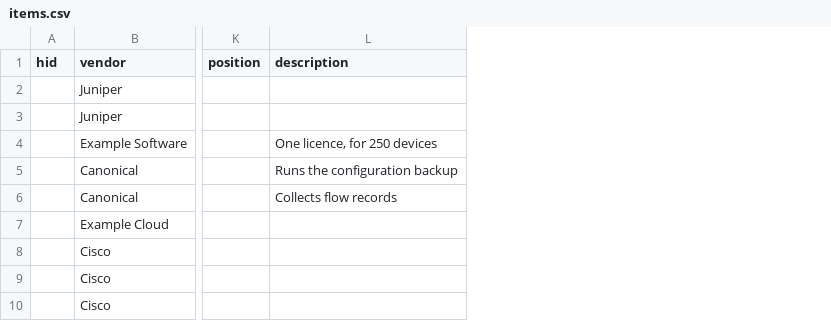
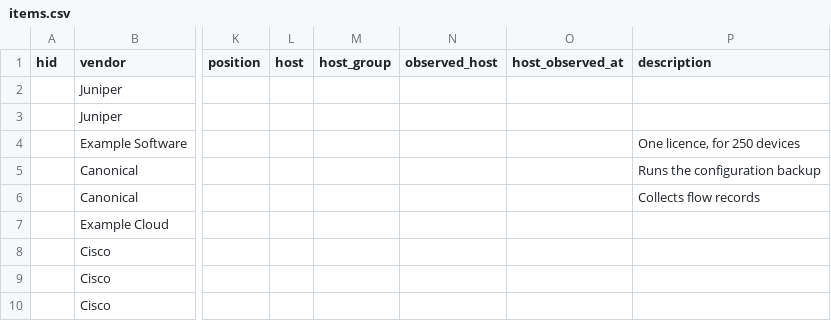
Before and after one commit to robert-patrick-texas/hirdir, a CSV file: examples/items.csv, drawn as a sheet; only a part is shown, gaps mark what is left out; the diff names each change by its address in the sheet, - before the commit and + after, or states it on an @@ line.

Commit message:
The items file has host, host_group, observed_host and host_observed_at, a row naming a host that an earlier or a later row makes, and an export writes them, review and hosted_count, and loads back changing nothing, through the host's values in force too; a bulk edit gives the rows chosen another host, or clears it (P-246, P-249)

```diff
--- a/examples/items.csv
+++ b/examples/items.csv
+column L (host), empty
+column M (host_group), empty
+column N (observed_host), empty
+column O (host_observed_at), empty
```
Also changed, not shown: 3 other files.
